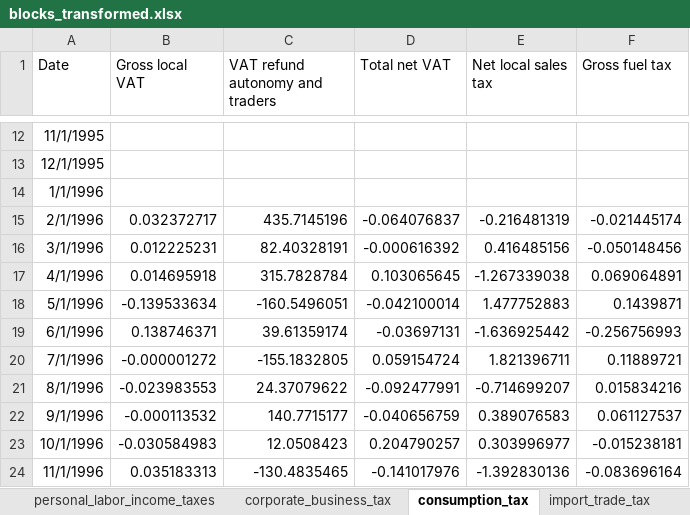
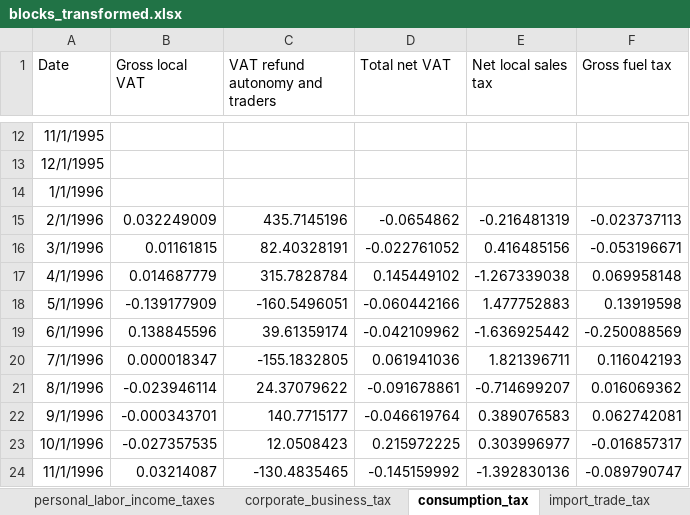
Before and after one commit to EvyatarSegal/gdp-nowcasting-seminar, an Excel workbook: blocks_transformed.xlsx, sheet consumption_tax, drawn as a sheet; only a part is shown, gaps mark what is left out; values as stored, in another font and other column widths than the file's, no borders; the diff covers the shown part only; the diff names each change by its address in the sheet, - before the commit and + after, or states it on an @@ line.

```diff
--- a/blocks_transformed.xlsx (sheet consumption_tax)
+++ b/blocks_transformed.xlsx (sheet consumption_tax)
-B15 (Gross local VAT): 0.032372717
+B15 (Gross local VAT): 0.032249009
-D15 (Total net VAT): -0.064076837
+D15 (Total net VAT): -0.0654862
-F15 (Gross fuel tax): -0.021445174
+F15 (Gross fuel tax): -0.023737113
-B16 (Gross local VAT): 0.012225231
+B16 (Gross local VAT): 0.01161815
-D16 (Total net VAT): -0.000616392
+D16 (Total net VAT): -0.022761052
-F16 (Gross fuel tax): -0.050148456
+F16 (Gross fuel tax): -0.053196671
-B17 (Gross local VAT): 0.014695918
+B17 (Gross local VAT): 0.014687779
-D17 (Total net VAT): 0.103065645
+D17 (Total net VAT): 0.145449102
-F17 (Gross fuel tax): 0.069064891
+F17 (Gross fuel tax): 0.069958148
-B18 (Gross local VAT): -0.139533634
+B18 (Gross local VAT): -0.139177909
-D18 (Total net VAT): -0.042100014
+D18 (Total net VAT): -0.060442166
-F18 (Gross fuel tax): 0.1439871
+F18 (Gross fuel tax): 0.13919598
-B19 (Gross local VAT): 0.138746371
+B19 (Gross local VAT): 0.138845596
-D19 (Total net VAT): -0.03697131
+D19 (Total net VAT): -0.042109962
-F19 (Gross fuel tax): -0.256756993
+F19 (Gross fuel tax): -0.250088569
-B20 (Gross local VAT): -0.000001272
+B20 (Gross local VAT): 0.000018347
-D20 (Total net VAT): 0.059154724
+D20 (Total net VAT): 0.061941036
-F20 (Gross fuel tax): 0.11889721
+F20 (Gross fuel tax): 0.116042193
-B21 (Gross local VAT): -0.023983553
+B21 (Gross local VAT): -0.023946114
-D21 (Total net VAT): -0.092477991
+D21 (Total net VAT): -0.091678861
-F21 (Gross fuel tax): 0.015834216
+F21 (Gross fuel tax): 0.016069362
-B22 (Gross local VAT): -0.000113532
+B22 (Gross local VAT): -0.000343701
-D22 (Total net VAT): -0.040656759
+D22 (Total net VAT): -0.046619764
-F22 (Gross fuel tax): 0.061127537
+F22 (Gross fuel tax): 0.062742081
-B23 (Gross local VAT): -0.030584983
+B23 (Gross local VAT): -0.027357535
-D23 (Total net VAT): 0.204790257
+D23 (Total net VAT): 0.215972225
-F23 (Gross fuel tax): -0.015238181
+F23 (Gross fuel tax): -0.016857317
-B24 (Gross local VAT): 0.035183313
+B24 (Gross local VAT): 0.03214087
-D24 (Total net VAT): -0.141017976
+D24 (Total net VAT): -0.145159992
-F24 (Gross fuel tax): -0.083696164
+F24 (Gross fuel tax): -0.089790747
```
Also changed, not shown: 3 removed rows and 1062 edited cells elsewhere in this sheet, sheet personal_labor_income_taxes, sheet corporate_business_tax, sheet real_estate, sheet import_trade_tax, sheet labor, sheet real_activity, 4 more sheets, SA_results_01.xlsx, blocks_real.xlsx, 24 other files.
